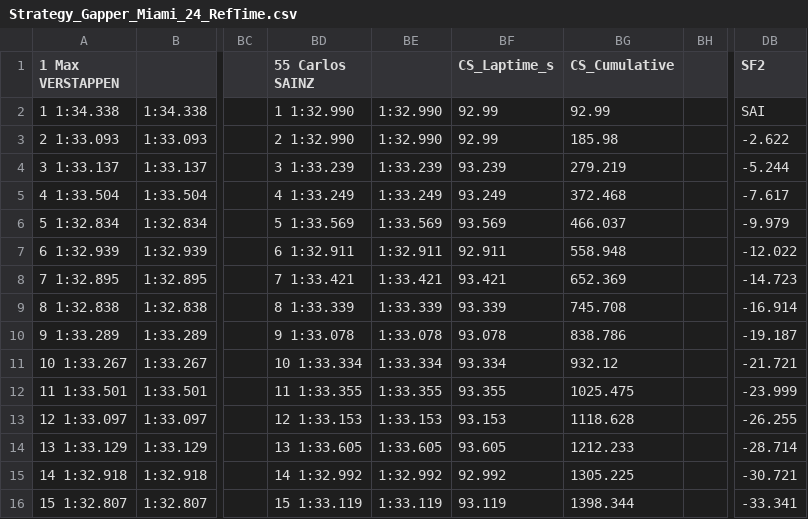
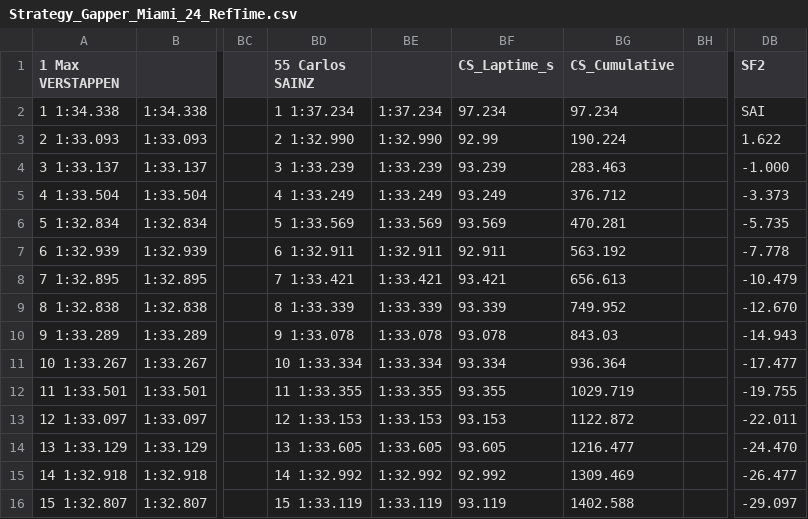
Before and after one commit to TomWebster98/Race-Strategy-Analysis, a CSV file: Miami_2024_Gapper_Plot/Strategy_Gapper_Miami_24_RefTime.csv, drawn as a sheet; only a part is shown, gaps mark what is left out; the diff covers the shown part only; the diff names each change by its address in the sheet, - before the commit and + after, or states it on an @@ line.

Commit message:
Corrects csv data and includes pace delta bar chart to m script.

```diff
--- a/Miami_2024_Gapper_Plot/Strategy_Gapper_Miami_24_RefTime.csv
+++ b/Miami_2024_Gapper_Plot/Strategy_Gapper_Miami_24_RefTime.csv
-BD2 (55 Carlos SAINZ): 1 1:32.990
+BD2 (55 Carlos SAINZ): 1 1:37.234
-BE2: 1:32.990
+BE2: 1:37.234
-BF2 (CS_Laptime_s): 92.99
+BF2 (CS_Laptime_s): 97.234
-BG2 (CS_Cumulative): 92.99
+BG2 (CS_Cumulative): 97.234
-BG3 (CS_Cumulative): 185.98
+BG3 (CS_Cumulative): 190.224
-DB3 (SF2): -2.622
+DB3 (SF2): 1.622
-BG4 (CS_Cumulative): 279.219
+BG4 (CS_Cumulative): 283.463
-DB4 (SF2): -5.244
+DB4 (SF2): -1.000
-BG5 (CS_Cumulative): 372.468
+BG5 (CS_Cumulative): 376.712
-DB5 (SF2): -7.617
+DB5 (SF2): -3.373
-BG6 (CS_Cumulative): 466.037
+BG6 (CS_Cumulative): 470.281
-DB6 (SF2): -9.979
+DB6 (SF2): -5.735
-BG7 (CS_Cumulative): 558.948
+BG7 (CS_Cumulative): 563.192
-DB7 (SF2): -12.022
+DB7 (SF2): -7.778
-BG8 (CS_Cumulative): 652.369
+BG8 (CS_Cumulative): 656.613
-DB8 (SF2): -14.723
+DB8 (SF2): -10.479
-BG9 (CS_Cumulative): 745.708
+BG9 (CS_Cumulative): 749.952
-DB9 (SF2): -16.914
+DB9 (SF2): -12.670
-BG10 (CS_Cumulative): 838.786
+BG10 (CS_Cumulative): 843.03
-DB10 (SF2): -19.187
+DB10 (SF2): -14.943
-BG11 (CS_Cumulative): 932.12
+BG11 (CS_Cumulative): 936.364
-DB11 (SF2): -21.721
+DB11 (SF2): -17.477
-BG12 (CS_Cumulative): 1025.475
+BG12 (CS_Cumulative): 1029.719
-DB12 (SF2): -23.999
+DB12 (SF2): -19.755
-BG13 (CS_Cumulative): 1118.628
+BG13 (CS_Cumulative): 1122.872
-DB13 (SF2): -26.255
+DB13 (SF2): -22.011
-BG14 (CS_Cumulative): 1212.233
+BG14 (CS_Cumulative): 1216.477
-DB14 (SF2): -28.714
+DB14 (SF2): -24.470
-BG15 (CS_Cumulative): 1305.225
+BG15 (CS_Cumulative): 1309.469
-DB15 (SF2): -30.721
+DB15 (SF2): -26.477
-BG16 (CS_Cumulative): 1398.344
+BG16 (CS_Cumulative): 1402.588
-DB16 (SF2): -33.341
+DB16 (SF2): -29.097
```
Also changed, not shown: 85 edited cells elsewhere in this file, 1 other file.
